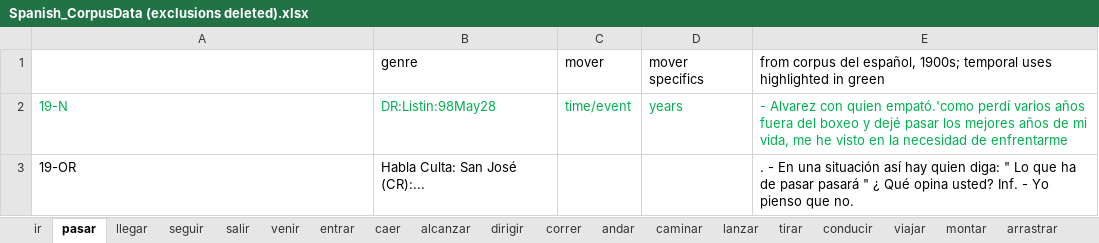
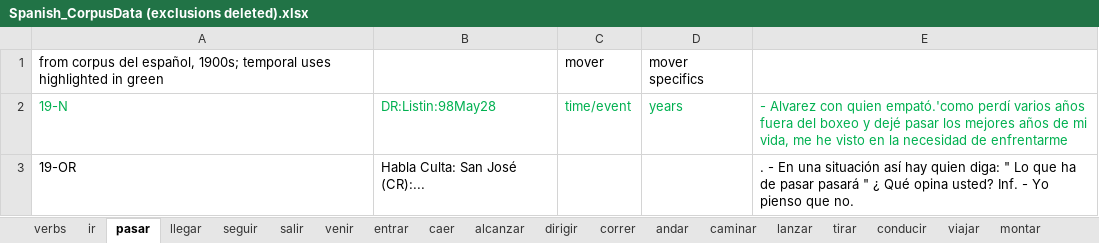
Before and after one commit to sduffy49/temporal_motion_typological_perspective, an Excel workbook: Spanish_CorpusData (exclusions deleted).xlsx, sheet pasar, drawn as a sheet; only a part is shown; values as stored, in another font and other column widths than the file's, no borders; removed rows and columns are numbered as before the commit, all else as after; the diff names each change by its address in the sheet, - before the commit and + after, or states it on an @@ line.

```diff
--- a/Spanish_CorpusData (exclusions deleted).xlsx (sheet pasar)
+++ b/Spanish_CorpusData (exclusions deleted).xlsx (sheet pasar)
+sheet tab: verbs
-row 1:  | genre | mover | mover specifics | from corpus del español, 1900s; temporal uses highlighted in green
+row 1: from corpus del español, 1900s; temporal uses highlighted in green |  | mover | mover specifics
```
Also changed, not shown: sheet dirigir, sheet saltar, sheet tirar, sheet caminar, sheet salir, sheet viajar, 13 more sheets.
